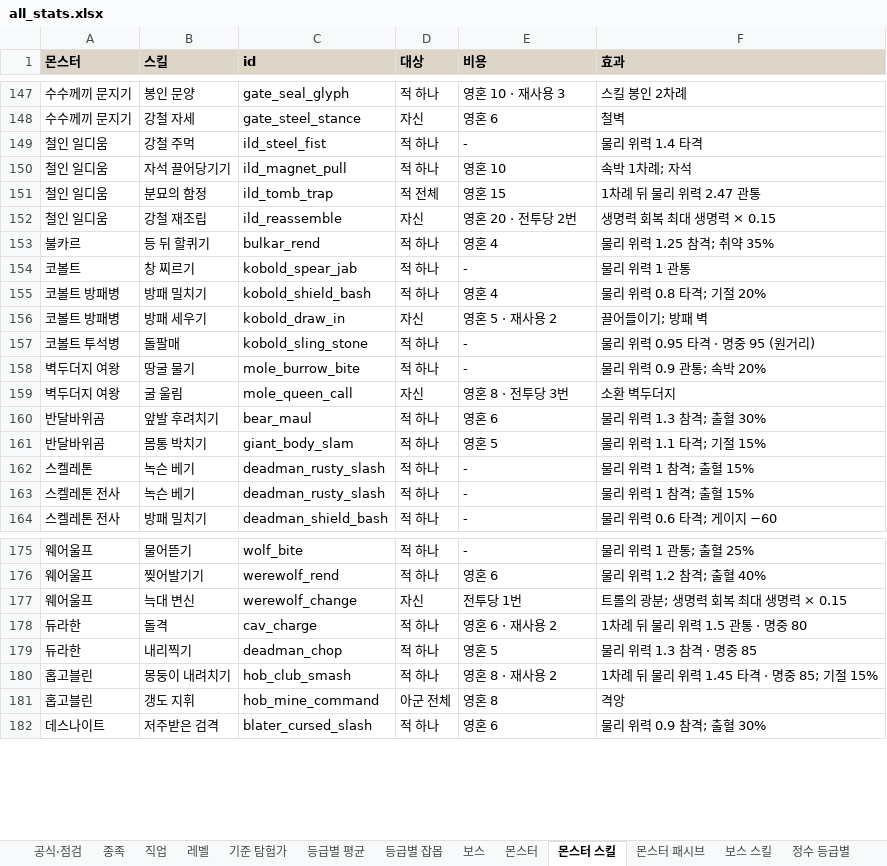
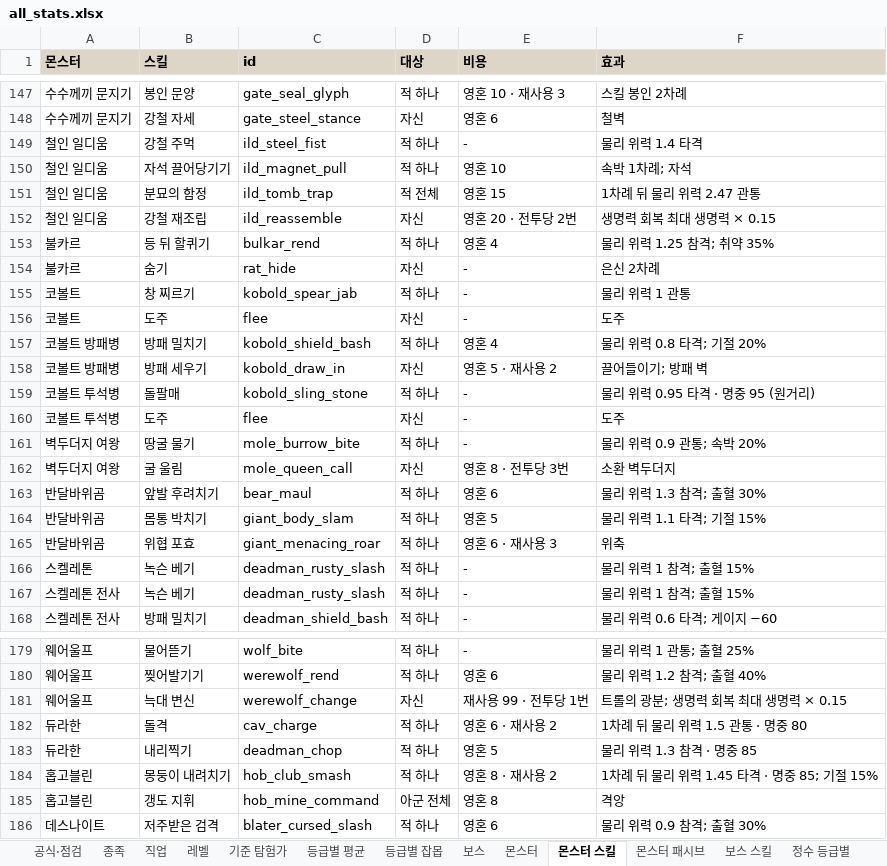
Before and after one commit to rin1015sh/Dungeon-And-Stone-Local, an Excel workbook: docs/balance/all_stats.xlsx, sheet 몬스터 스킬, drawn as a sheet; only a part is shown, gaps mark what is left out; values as stored, in another font and other column widths than the file's, no borders; addresses are those after the commit; the diff names each change by its address in the sheet, - before the commit and + after, or states it on an @@ line.

```diff
--- a/docs/balance/all_stats.xlsx (sheet 몬스터 스킬)
+++ b/docs/balance/all_stats.xlsx (sheet 몬스터 스킬)
+row 154: 불카르 | 숨기 | rat_hide | 자신 | - | 은신 2차례
+row 156: 코볼트 | 도주 | flee | 자신 | - | 도주
+row 160: 코볼트 투석병 | 도주 | flee | 자신 | - | 도주
+row 165: 반달바위곰 | 위협 포효 | giant_menacing_roar | 적 하나 | 영혼 6 · 재사용 3 | 위축
-E181 (비용): 전투당 1번
+E181 (비용): 재사용 99 · 전투당 1번
```
Also changed, not shown: sheet 보스 스킬, sheet 몬스터, sheet 보스, sheet 상태이상, 15 other files.
